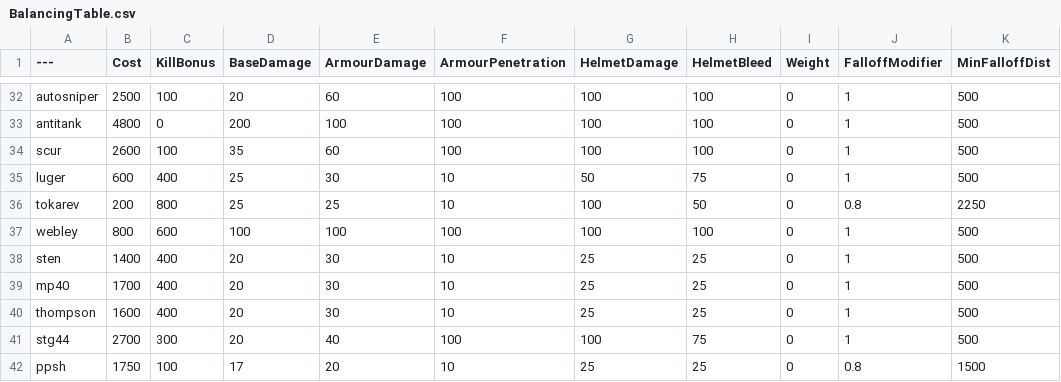
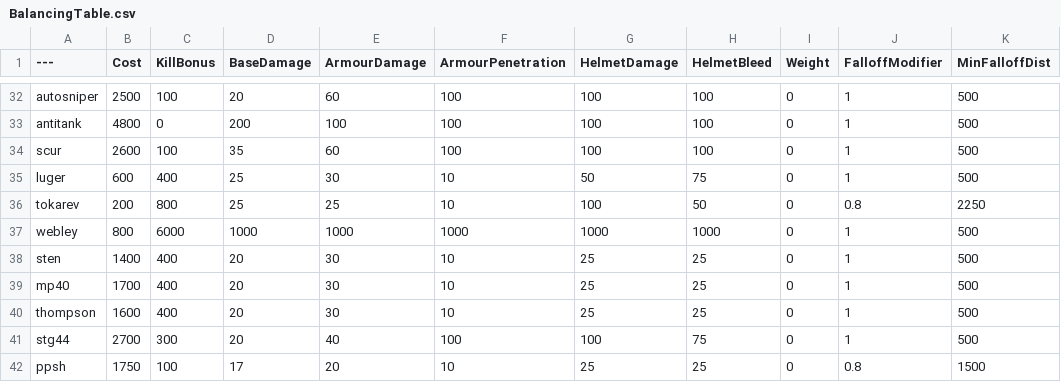
Before and after one commit to ghostg474/BalancingTable101, a CSV file: BalancingTable.csv, drawn as a sheet; only a part is shown, gaps mark what is left out; the diff names each change by its address in the sheet, - before the commit and + after, or states it on an @@ line.

Commit message:
Update BalancingTable.csv

```diff
--- a/BalancingTable.csv
+++ b/BalancingTable.csv
-C37 (KillBonus): 600
+C37 (KillBonus): 6000
-D37 (BaseDamage): 100
+D37 (BaseDamage): 1000
-E37 (ArmourDamage): 100
+E37 (ArmourDamage): 1000
-F37 (ArmourPenetration): 100
+F37 (ArmourPenetration): 1000
-G37 (HelmetDamage): 100
+G37 (HelmetDamage): 1000
-H37 (HelmetBleed): 100
+H37 (HelmetBleed): 1000
```
